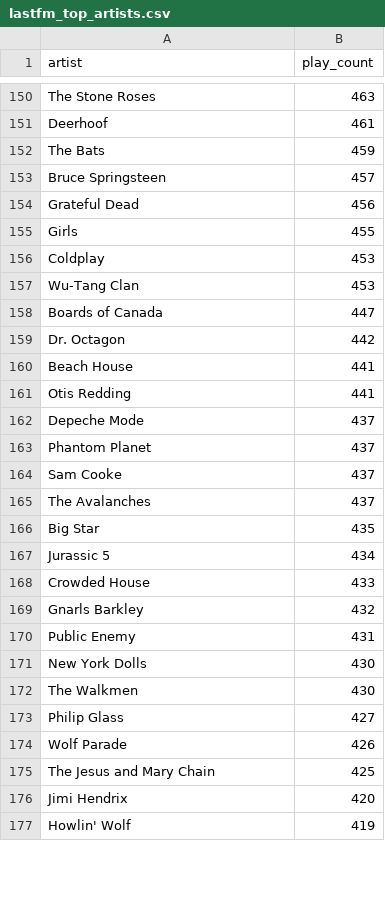
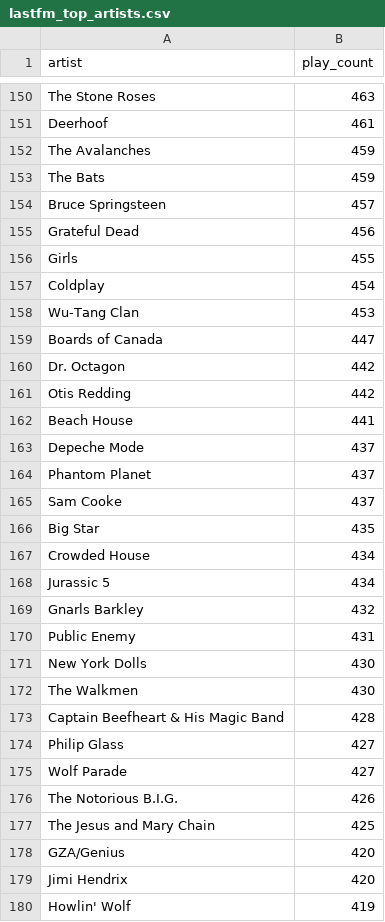
Before and after one commit to gboeing/data-visualization, a CSV file: lastfm-listening-history/data/lastfm_top_artists.csv, drawn as a sheet; only a part is shown, gaps mark what is left out; the diff covers the shown part only.

```diff
--- a/lastfm-listening-history/data/lastfm_top_artists.csv
+++ b/lastfm-listening-history/data/lastfm_top_artists.csv
@@ -151,2 +151,3 @@ The Stone Roses,463
 Deerhoof,461
+The Avalanches,459
 The Bats,459
@@ -155,3 +156,3 @@ Grateful Dead,456
 Girls,455
-Coldplay,453
+Coldplay,454
 Wu-Tang Clan,453
@@ -159,4 +160,4 @@ Boards of Canada,447
 Dr. Octagon,442
+Otis Redding,442
 Beach House,441
-Otis Redding,441
 Depeche Mode,437
@@ -164,6 +165,5 @@ Phantom Planet,437
 Sam Cooke,437
-The Avalanches,437
 Big Star,435
+Crowded House,434
 Jurassic 5,434
-Crowded House,433
 Gnarls Barkley,432
@@ -172,5 +172,8 @@ New York Dolls,430
 The Walkmen,430
+Captain Beefheart & His Magic Band,428
 Philip Glass,427
-Wolf Parade,426
+Wolf Parade,427
+The Notorious B.I.G.,426
 The Jesus and Mary Chain,425
+GZA/Genius,420
 Jimi Hendrix,420
```
Also changed, not shown: 12 added rows, 15 removed rows and 62 edited cells elsewhere in this file, lastfm-listening-history/data/lastfm_top_albums.csv, lastfm-listening-history/data/lastfm_top_tracks.csv, 20 other files.
